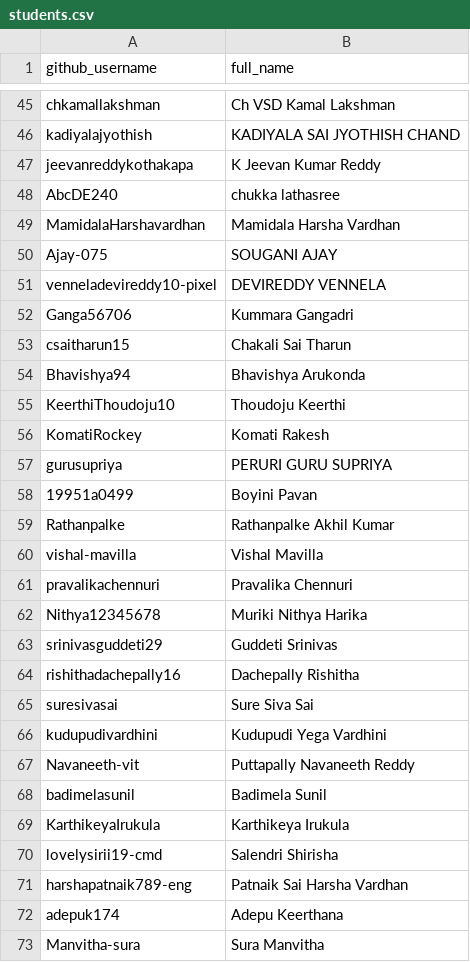
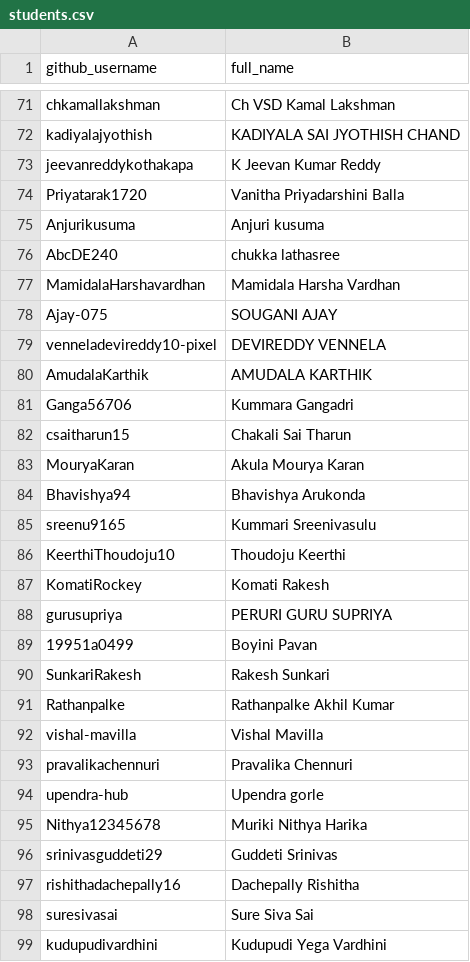
Before and after one commit to EaswarammaPreranaInc/SethuBatch3_DataEngineers, a CSV file: students.csv, drawn as a sheet; only a part is shown, gaps mark what is left out; the shorter side is filled out with more unchanged rows; the diff covers the shown part only; the diff names each change by its address in the sheet, - before the commit and + after, or states it on an @@ line.

```diff
--- a/students.csv
+++ b/students.csv
+row 74: Priyatarak1720 | Vanitha Priyadarshini Balla
+row 75: Anjurikusuma | Anjuri kusuma
+row 80: AmudalaKarthik | AMUDALA KARTHIK
+row 83: MouryaKaran | Akula Mourya Karan
+row 85: sreenu9165 | Kummari Sreenivasulu
+row 90: SunkariRakesh | Rakesh Sunkari
+row 94: upendra-hub | Upendra gorle
```
Also changed, not shown: 29 added rows, 1 removed row, 1 moved row and 2 edited cells elsewhere in this file.
